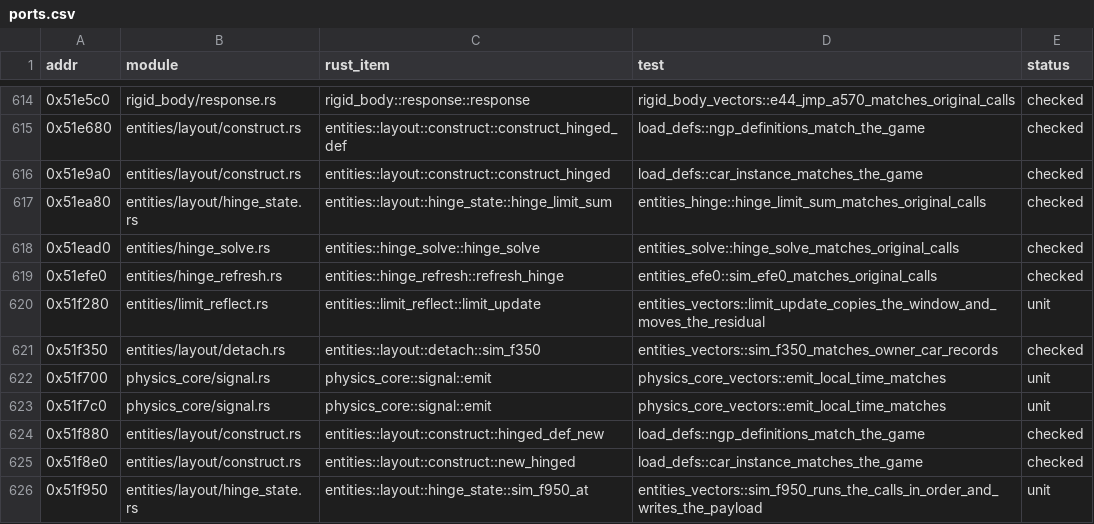
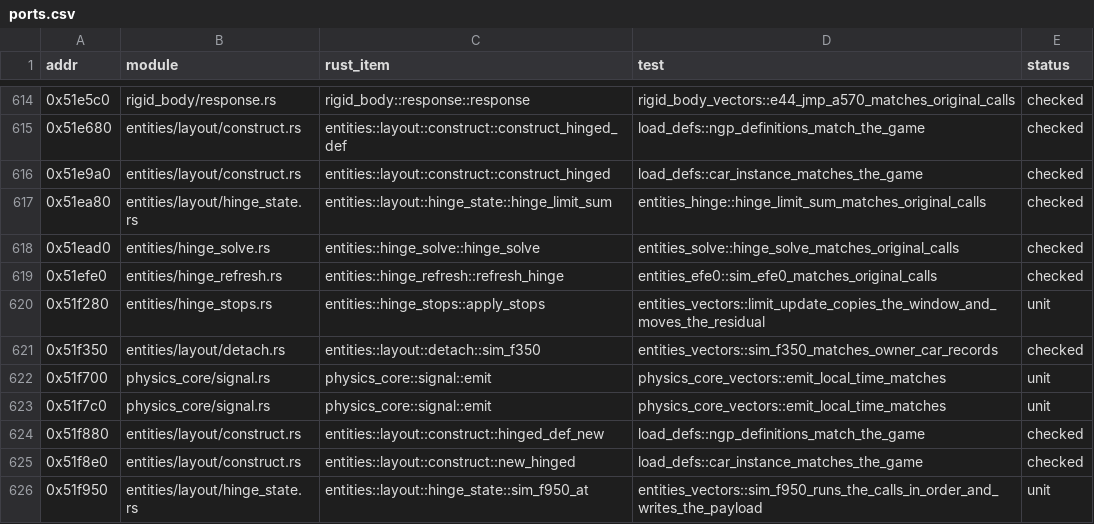
Before and after one commit to JodusNodus/openrbr, a CSV file: crates/rbr-physics/ports.csv, drawn as a sheet; only a part is shown, gaps mark what is left out.

Commit message:
Entities hinge: end stops and frame names from the CDef keys

```diff
--- a/crates/rbr-physics/ports.csv
+++ b/crates/rbr-physics/ports.csv
@@ -619,3 +619,3 @@ addr,module,rust_item,test,status
 0x51efe0,entities/hinge_refresh.rs,entities::hinge_refresh::refresh_hinge,entities_efe0::sim_efe0_matches_original_calls,checked
-0x51f280,entities/limit_reflect.rs,entities::limit_reflect::limit_update,entities_vectors::limit_update_copies_the_window_and_moves_the_residual,unit
+0x51f280,entities/hinge_stops.rs,entities::hinge_stops::apply_stops,entities_vectors::limit_update_copies_the_window_and_moves_the_residual,unit
 0x51f350,entities/layout/detach.rs,entities::layout::detach::sim_f350,entities_vectors::sim_f350_matches_owner_car_records,checked
```
Also changed, not shown: 16 other files.
